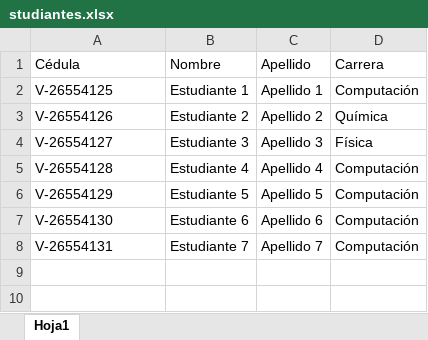
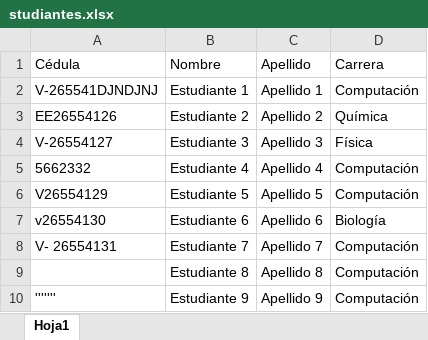
Before and after one commit to angelavts/Servicio-comunitario-API, an Excel workbook: uploads/studiantes.xlsx, sheet Hoja1, drawn as a sheet; values as stored, in another font and other column widths than the file's, no borders; the diff names each change by its address in the sheet, - before the commit and + after, or states it on an @@ line.

Commit message:
Se agregaron tablas y validaciones
Se agregaron las tablas estáticas: Institución, facultad y carrera. Se agregó validación de formato de cédula y validación de carrera

```diff
--- a/uploads/studiantes.xlsx (sheet Hoja1)
+++ b/uploads/studiantes.xlsx (sheet Hoja1)
-A2 (Cédula): V-26554125
+A2 (Cédula): V-265541DJNDJNJ
-A3 (Cédula): V-26554126
+A3 (Cédula): EE26554126
-A5 (Cédula): V-26554128
+A5 (Cédula): 5662332
-A6 (Cédula): V-26554129
+A6 (Cédula): V26554129
-A7 (Cédula): V-26554130
+A7 (Cédula): v26554130
-D7 (Carrera): Computación
+D7 (Carrera): Biología
-A8 (Cédula): V-26554131
+A8 (Cédula): V- 26554131
+row 9:  | Estudiante 8 | Apellido 8 | Computación
+row 10: ''''''' | Estudiante 9 | Apellido 9 | Computación
```
Also changed, not shown: 14 other files.
